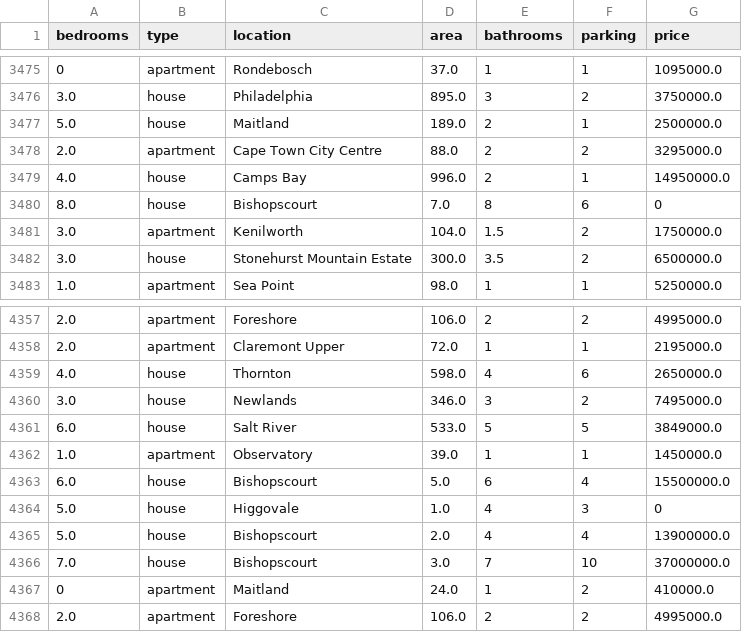
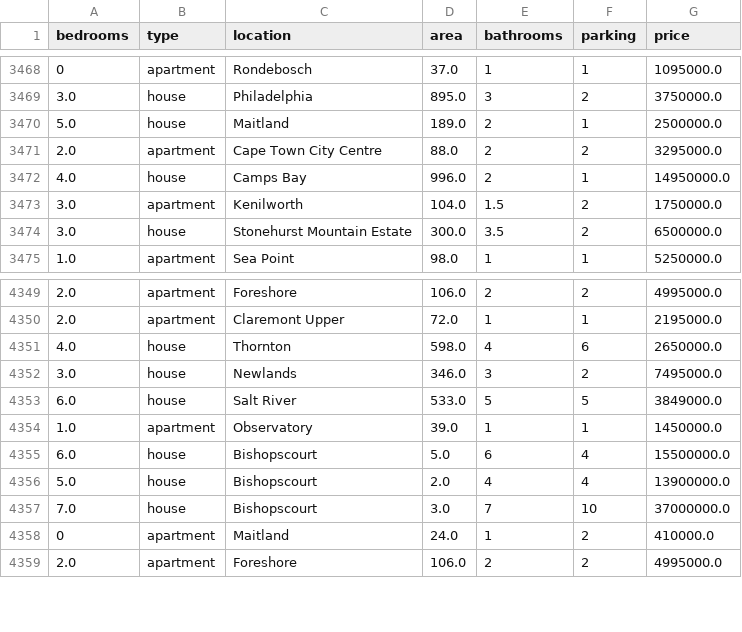
Before and after one commit to TarCode/py-ml-model, a CSV file: data/cape-town-property-listings.csv, drawn as a sheet; only a part is shown, gaps mark what is left out; the diff covers the shown part only.

```diff
--- a/data/cape-town-property-listings.csv
+++ b/data/cape-town-property-listings.csv
@@ -3479,3 +3472,2 @@ bedrooms,type,location,area,bathrooms,parking,price
 4.0,house,Camps Bay,996.0,2,1,14950000.0
-8.0,house,Bishopscourt,7.0,8,6,0
 3.0,apartment,Kenilworth,104.0,1.5,2,1750000.0
@@ -4363,3 +4355,2 @@ bedrooms,type,location,area,bathrooms,parking,price
 6.0,house,Bishopscourt,5.0,6,4,15500000.0
-5.0,house,Higgovale,1.0,4,3,0
 5.0,house,Bishopscourt,2.0,4,4,13900000.0
```
Also changed, not shown: 7 removed rows elsewhere in this file, 2 other files.
